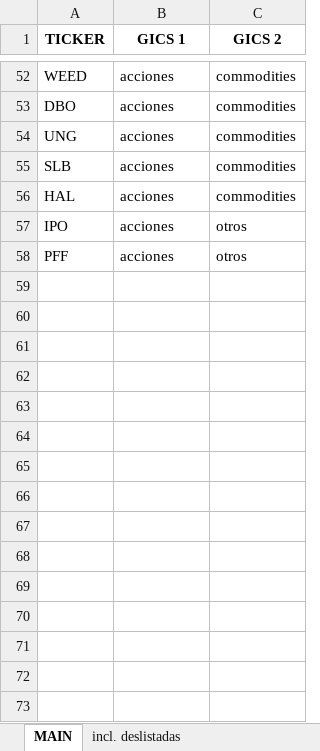
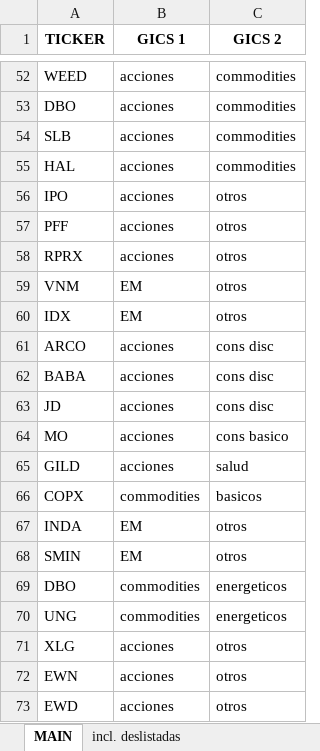
Before and after one commit to Matichialva/delphosinvFinance, an Excel workbook: graphicalAnalysis/tickersCategories.xlsx, sheet MAIN, drawn as a sheet; only a part is shown, gaps mark what is left out; values as stored, in another font and other column widths than the file's, no borders; charts and pictures not drawn; removed rows and columns are numbered as before the commit, all else as after; the diff names each change by its address in the sheet, - before the commit and + after, or states it on an @@ line.

Commit message:
correcting graphic analysis

```diff
--- a/graphicalAnalysis/tickersCategories.xlsx (sheet MAIN)
+++ b/graphicalAnalysis/tickersCategories.xlsx (sheet MAIN)
-row 54: UNG | acciones | commodities
+row 58: RPRX | acciones | otros
+row 59: VNM | EM | otros
+row 60: IDX | EM | otros
+row 61: ARCO | acciones | cons disc
+row 62: BABA | acciones | cons disc
+row 63: JD | acciones | cons disc
+row 64: MO | acciones | cons basico
+row 65: GILD | acciones | salud
+row 66: COPX | commodities | basicos
+row 67: INDA | EM | otros
+row 68: SMIN | EM | otros
+row 69: DBO | commodities | energeticos
+row 70: UNG | commodities | energeticos
+row 71: XLG | acciones | otros
+row 72: EWN | acciones | otros
+row 73: EWD | acciones | otros
```
Also changed, not shown: backtesting/sp500Backtest.xlsx, backtesting/stats.xlsx, 6 other files.
